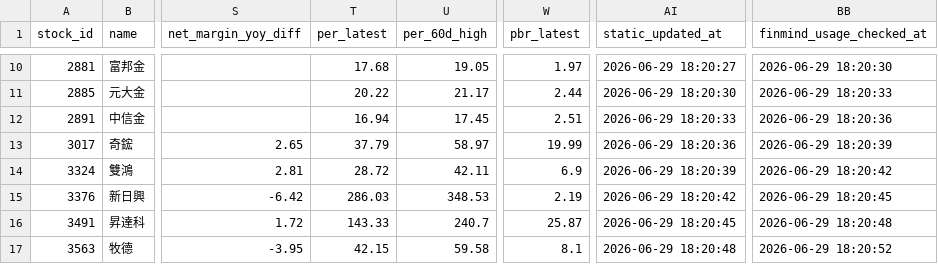
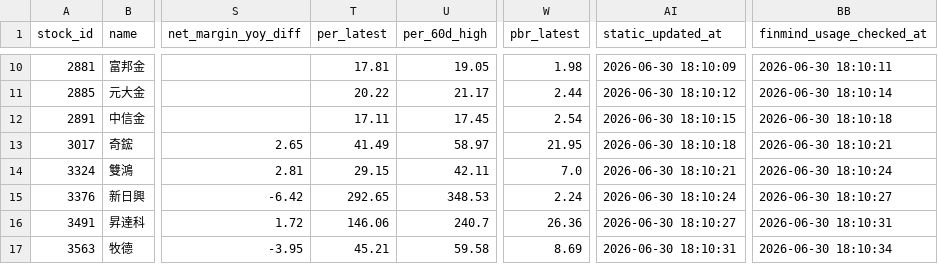
Before and after one commit to ONicole0101/Holding, a CSV file: AllStatic.csv, drawn as a sheet; only a part is shown, gaps mark what is left out; the diff covers the shown part only; the diff names each change by its address in the sheet, - before the commit and + after, or states it on an @@ line.

```diff
--- a/AllStatic.csv
+++ b/AllStatic.csv
-T10 (per_latest): 17.68
+T10 (per_latest): 17.81
-W10 (pbr_latest): 1.97
+W10 (pbr_latest): 1.98
-AI10 (static_updated_at): 2026-06-29 18:20:27
+AI10 (static_updated_at): 2026-06-30 18:10:09
-BB10 (finmind_usage_checked_at): 2026-06-29 18:20:30
+BB10 (finmind_usage_checked_at): 2026-06-30 18:10:11
-AI11 (static_updated_at): 2026-06-29 18:20:30
+AI11 (static_updated_at): 2026-06-30 18:10:12
-BB11 (finmind_usage_checked_at): 2026-06-29 18:20:33
+BB11 (finmind_usage_checked_at): 2026-06-30 18:10:14
-T12 (per_latest): 16.94
+T12 (per_latest): 17.11
-W12 (pbr_latest): 2.51
+W12 (pbr_latest): 2.54
-AI12 (static_updated_at): 2026-06-29 18:20:33
+AI12 (static_updated_at): 2026-06-30 18:10:15
-BB12 (finmind_usage_checked_at): 2026-06-29 18:20:36
+BB12 (finmind_usage_checked_at): 2026-06-30 18:10:18
-T13 (per_latest): 37.79
+T13 (per_latest): 41.49
-W13 (pbr_latest): 19.99
+W13 (pbr_latest): 21.95
-AI13 (static_updated_at): 2026-06-29 18:20:36
+AI13 (static_updated_at): 2026-06-30 18:10:18
-BB13 (finmind_usage_checked_at): 2026-06-29 18:20:39
+BB13 (finmind_usage_checked_at): 2026-06-30 18:10:21
-T14 (per_latest): 28.72
+T14 (per_latest): 29.15
-W14 (pbr_latest): 6.9
+W14 (pbr_latest): 7.0
-AI14 (static_updated_at): 2026-06-29 18:20:39
+AI14 (static_updated_at): 2026-06-30 18:10:21
-BB14 (finmind_usage_checked_at): 2026-06-29 18:20:42
+BB14 (finmind_usage_checked_at): 2026-06-30 18:10:24
-T15 (per_latest): 286.03
+T15 (per_latest): 292.65
-W15 (pbr_latest): 2.19
+W15 (pbr_latest): 2.24
-AI15 (static_updated_at): 2026-06-29 18:20:42
+AI15 (static_updated_at): 2026-06-30 18:10:24
-BB15 (finmind_usage_checked_at): 2026-06-29 18:20:45
+BB15 (finmind_usage_checked_at): 2026-06-30 18:10:27
-T16 (per_latest): 143.33
+T16 (per_latest): 146.06
-W16 (pbr_latest): 25.87
+W16 (pbr_latest): 26.36
-AI16 (static_updated_at): 2026-06-29 18:20:45
+AI16 (static_updated_at): 2026-06-30 18:10:27
-BB16 (finmind_usage_checked_at): 2026-06-29 18:20:48
+BB16 (finmind_usage_checked_at): 2026-06-30 18:10:31
-T17 (per_latest): 42.15
+T17 (per_latest): 45.21
-W17 (pbr_latest): 8.1
+W17 (pbr_latest): 8.69
-AI17 (static_updated_at): 2026-06-29 18:20:48
+AI17 (static_updated_at): 2026-06-30 18:10:31
-BB17 (finmind_usage_checked_at): 2026-06-29 18:20:52
+BB17 (finmind_usage_checked_at): 2026-06-30 18:10:34
```
Also changed, not shown: 57 edited cells elsewhere in this file.
